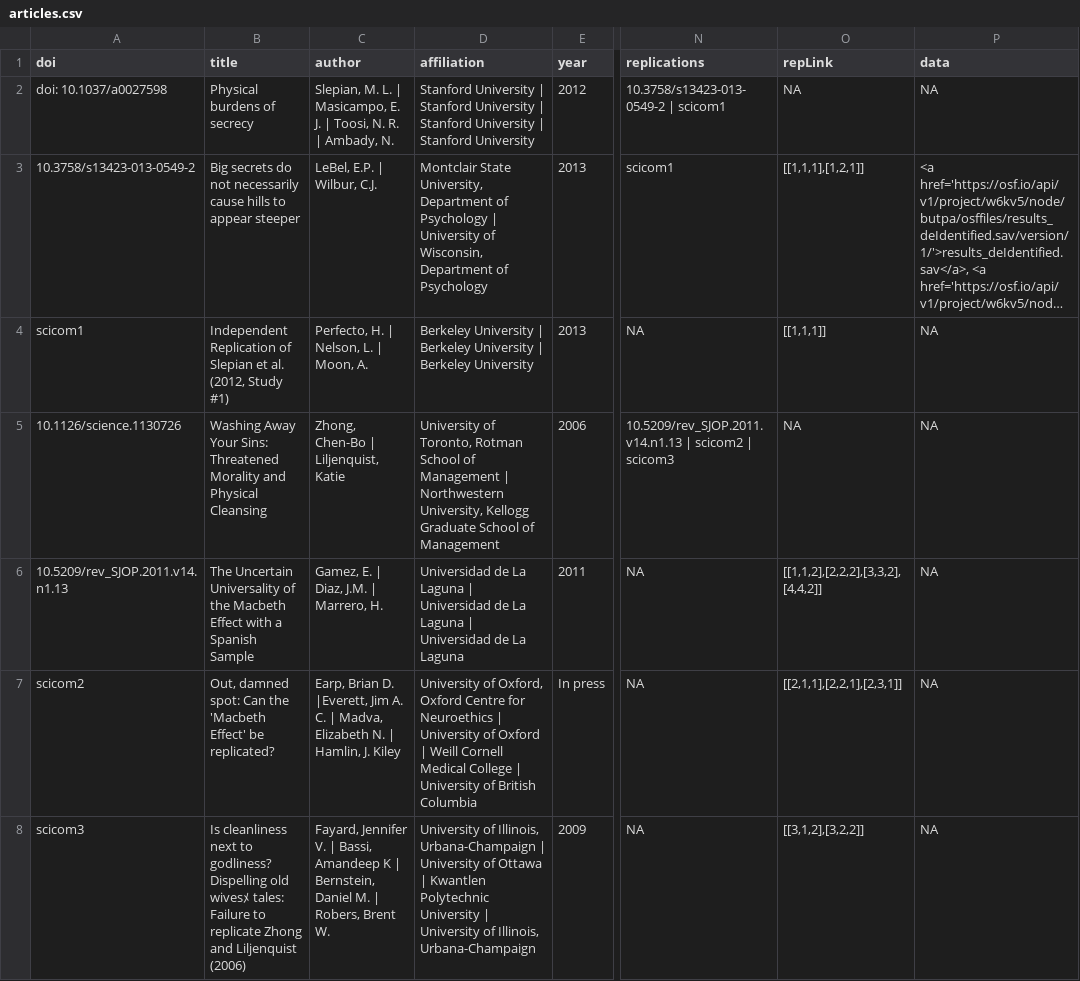
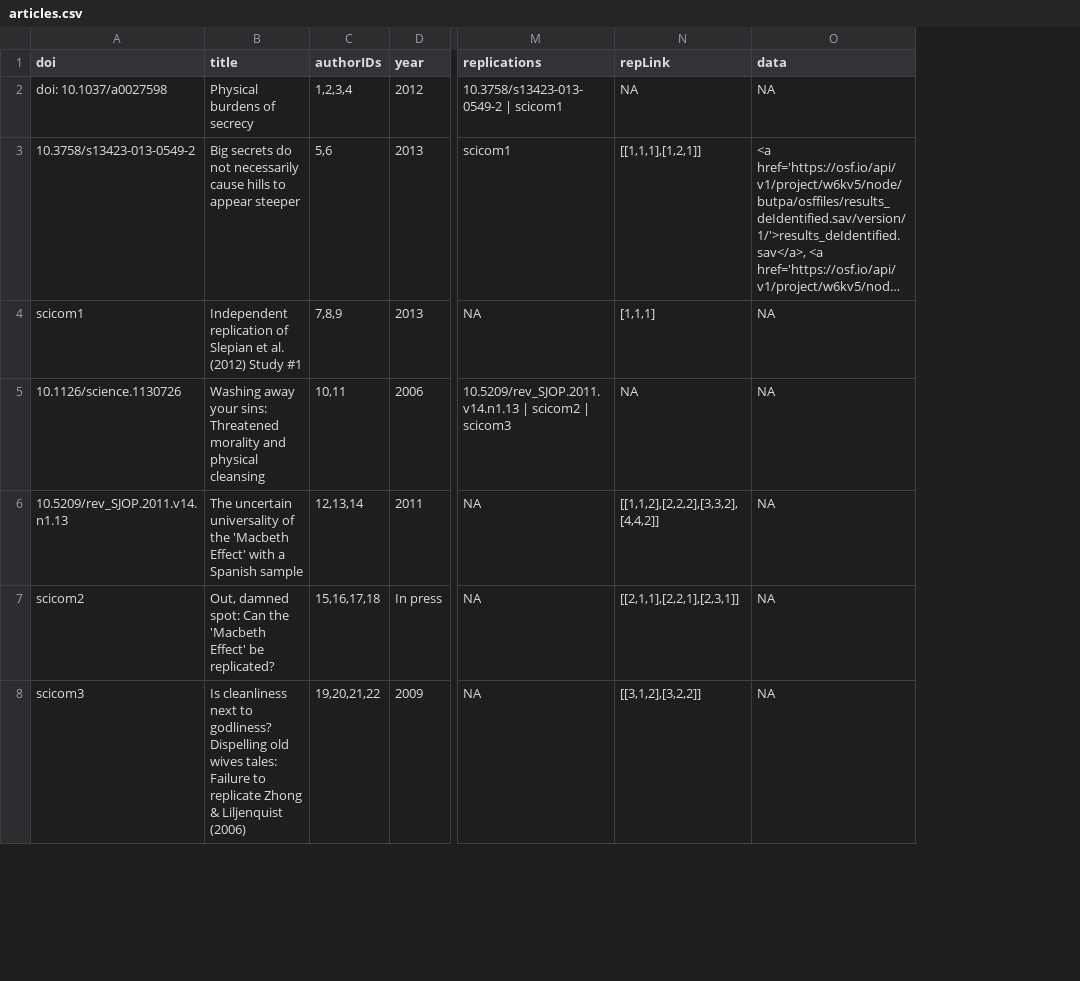
Before and after one commit to eplebel/science-commons, a CSV file: articles.csv, drawn as a sheet; only a part is shown, gaps mark what is left out; long unchanged cells end in …; removed rows and columns are numbered as before the commit, all else as after; the diff covers the shown part only; the diff names each change by its address in the sheet, - before the commit and + after, or states it on an @@ line.

Commit message:
new authors.csv file (and new corresponding articles.csv file)

```diff
--- a/articles.csv
+++ b/articles.csv
-column C (author), rows 2-8: Slepian, M. L. | Masicampo, E. J. | Toosi, N. R. | Ambady, N. | LeBel, E.P. | Wilbur, C.J. | Perfecto, H. | Nelson, L. | Moon, A. | Zhong, Chen-Bo | Liljenquist, Katie | Gamez, E. | Diaz, J.M. | Marrero, H. | Earp, Brian D. |Everett, Jim A. C. | Madva, Elizabeth N. | Hamlin, J. Kiley | Fayard, Jennifer V. | Bassi, Amandeep K | Bernstein, Daniel M. | Robers, Brent W.
-column D (affiliation), rows 2-8: Stanford University | Stanford University | Stanford University | Stanford University | Montclair State University, Department of Psychology | University of Wisconsin, Department of Psychology | Berkeley University | Berkeley University | Berkeley University | University of Toronto, Rotman School of Management | Northwestern University, Kellogg Graduate School of Management | Universidad de La Laguna | Universidad de La Laguna | Universidad de La Laguna | University of Oxford, Oxford Centre for Neuroethics | University of Oxford | Weill Cornell Medical College | University of British Columbia | University of Illinois, Urbana-Champaign | University of Ottawa | Kwantlen Polytechnic University | University of Illinois, Urbana-Champaign
+column C (authorIDs), rows 2-8: 1,2,3,4 | 5,6 | 7,8,9 | 10,11 | 12,13,14 | 15,16,17,18 | 19,20,21,22
-B4 (title): Independent Replication of Slepian et al. (2012, Study #1)
+B4 (title): Independent replication of Slepian et al. (2012) Study #1
-N4 (repLink): [[1,1,1]]
+N4 (repLink): [1,1,1]
-B5 (title): Washing Away Your Sins: Threatened Morality and Physical Cleansing
+B5 (title): Washing away your sins: Threatened morality and physical cleansing
-B6 (title): The Uncertain Universality of the Macbeth Effect with a Spanish Sample
+B6 (title): The uncertain universality of the 'Macbeth Effect' with a Spanish sample
-B8 (title): …old wivesﾒ tales: Failure to replicate Zhong and Liljenquist (2006)
+B8 (title): …old wives tales: Failure to replicate Zhong & Liljenquist (2006)
```
Also changed, not shown: 28 edited cells elsewhere in this file, 1 other file.
